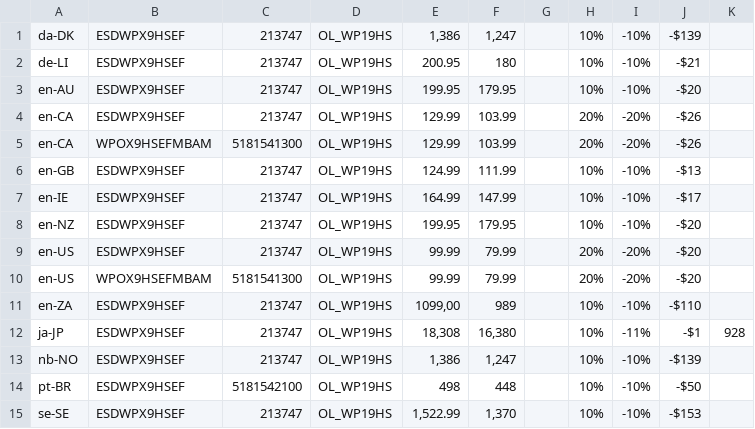
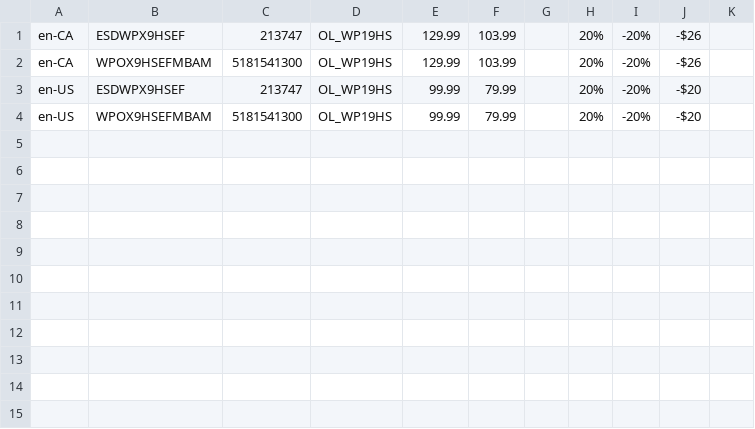
Before and after one commit to amy20261/Corel_AWS, a CSV file: Global_Variable/Data/WPOHS20.csv, drawn as a sheet.

```diff
--- a/Global_Variable/Data/WPOHS20.csv
+++ b/Global_Variable/Data/WPOHS20.csv
@@ -1,15 +1,4 @@
-da-DK;ESDWPX9HSEF;213747;OL_WP19HS;1,386;1,247;;10%;-10%;-$139
-de-LI;ESDWPX9HSEF;213747;OL_WP19HS;200.95;180;;10%;-10%;-$21
-en-AU;ESDWPX9HSEF;213747;OL_WP19HS;199.95;179.95;;10%;-10%;-$20
 en-CA;ESDWPX9HSEF;213747;OL_WP19HS;129.99;103.99;;20%;-20%;-$26
 en-CA;WPOX9HSEFMBAM;5181541300;OL_WP19HS;129.99;103.99;;20%;-20%;-$26
-en-GB;ESDWPX9HSEF;213747;OL_WP19HS;124.99;111.99;;10%;-10%;-$13
-en-IE;ESDWPX9HSEF;213747;OL_WP19HS;164.99;147.99;;10%;-10%;-$17
-en-NZ;ESDWPX9HSEF;213747;OL_WP19HS;199.95;179.95;;10%;-10%;-$20
 en-US;ESDWPX9HSEF;213747;OL_WP19HS;99.99;79.99;;20%;-20%;-$20
 en-US;WPOX9HSEFMBAM;5181541300;OL_WP19HS;99.99;79.99;;20%;-20%;-$20
-en-ZA;ESDWPX9HSEF;213747;OL_WP19HS;1099,00;989;;10%;-10%;-$110
-ja-JP;ESDWPX9HSEF;213747;OL_WP19HS;18,308;16,380;;10%;-11%;-$1;928
-nb-NO;ESDWPX9HSEF;213747;OL_WP19HS;1,386;1,247;;10%;-10%;-$139
-pt-BR;ESDWPX9HSEF;5181542100;OL_WP19HS;498;448;;10%;-10%;-$50
-se-SE;ESDWPX9HSEF;213747;OL_WP19HS;1,522.99;1,370;;10%;-10%;-$153
```
Also changed, not shown: Global_Variable/Data/VSP2540.csv, Global_Variable/Data/VSP_BOX_2030.csv, 27 other files.
